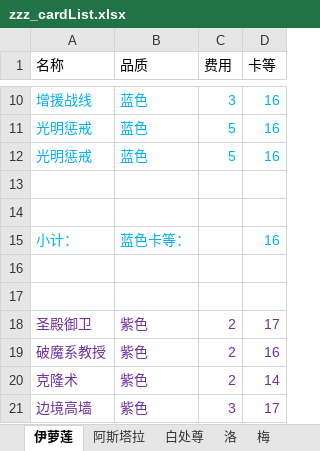
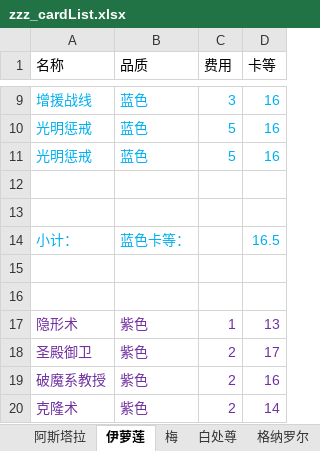
Before and after one commit to XTsuola/keyuanWeb, an Excel workbook: src/utils/sxsyzlzq/zzz_cardList.xlsx, sheet 伊萝莲, drawn as a sheet; only a part is shown, gaps mark what is left out; the shorter side is filled out with more unchanged rows; values as stored, in another font and other column widths than the file's, no borders; addresses are those after the commit; the diff covers the shown part only; the diff names each change by its address in the sheet, - before the commit and + after, or states it on an @@ line.

```diff
--- a/src/utils/sxsyzlzq/zzz_cardList.xlsx (sheet 伊萝莲)
+++ b/src/utils/sxsyzlzq/zzz_cardList.xlsx (sheet 伊萝莲)
+sheet tab: 格纳罗尔
@@ sheet tab order changed: 阿斯塔拉 | 伊萝莲 | 梅 | 白处尊 | 格纳罗尔 @@
-D14 (卡等): 16
+D14 (卡等): 16.5
+row 17: 隐形术 | 紫色 | 1 | 13
```
Also changed, not shown: 2 added rows, 3 removed rows and 6 edited cells elsewhere in this sheet, sheet 白处尊, sheet 梅, sheet 阿斯塔拉, sheet 禅意, sheet 隐秘, sheet 帝国, other sheet tabs, formulas that keep their value, 19 other files.
